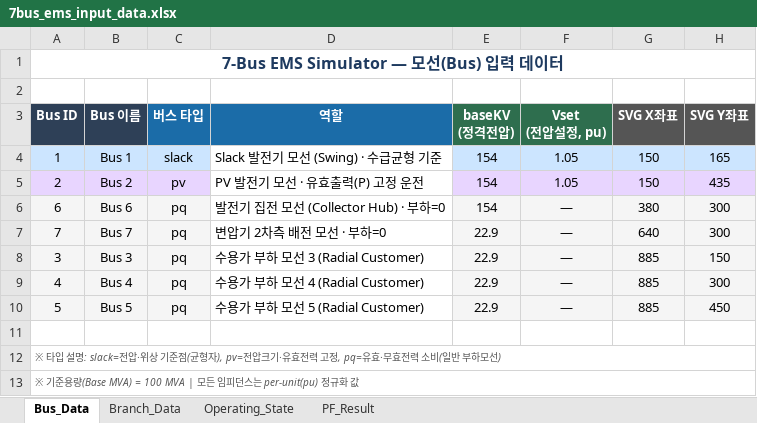
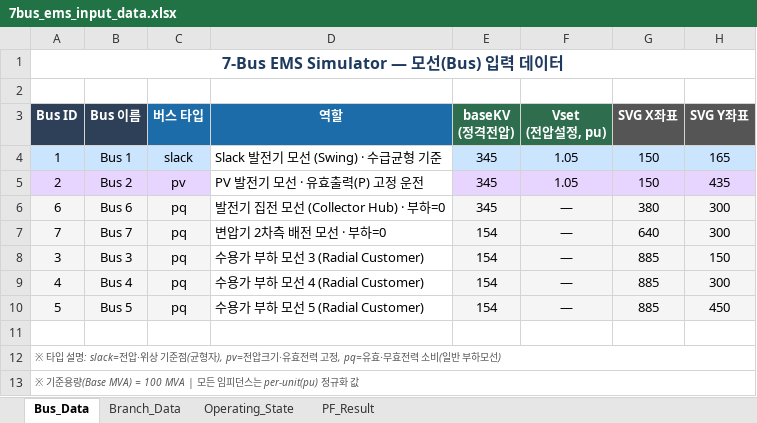
Before and after one commit to wonseop-kdn/ems-simul, an Excel workbook: 7bus_ems_input_data.xlsx, sheet Bus_Data, drawn as a sheet; values as stored, in another font and other column widths than the file's, no borders; the diff names each change by its address in the sheet, - before the commit and + after, or states it on an @@ line.

```diff
--- a/7bus_ems_input_data.xlsx (sheet Bus_Data)
+++ b/7bus_ems_input_data.xlsx (sheet Bus_Data)
-E4:E6 (baseKV (정격전압)): 154
+E4:E6 (baseKV (정격전압)): 345
-E7:E10 (baseKV (정격전압)): 22.9
+E7:E10 (baseKV (정격전압)): 154
```
Also changed, not shown: 4 other files.
